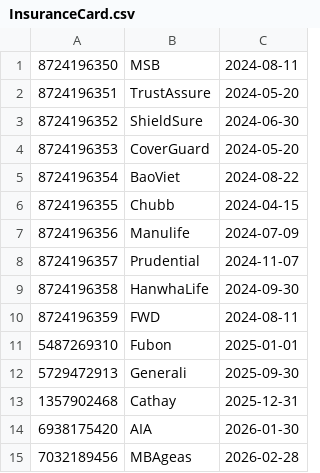
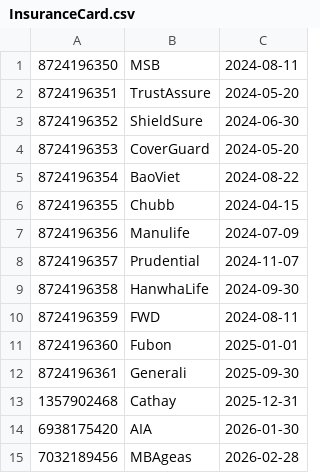
Before and after one commit to raikidnt/COSC2440_ClaimManageMentSystem, a CSV file: src/Data/InsuranceCard.csv, drawn as a sheet.

```diff
--- a/src/Data/InsuranceCard.csv
+++ b/src/Data/InsuranceCard.csv
@@ -10,4 +10,4 @@
 8724196359,FWD,2024-08-11
-5487269310,Fubon,2025-01-01
-5729472913,Generali,2025-09-30
+8724196360,Fubon,2025-01-01
+8724196361,Generali,2025-09-30
 1357902468,Cathay,2025-12-31
```
Also changed, not shown: src/Data/Claim.csv, src/Data/Dependent.csv, 5 other files.
